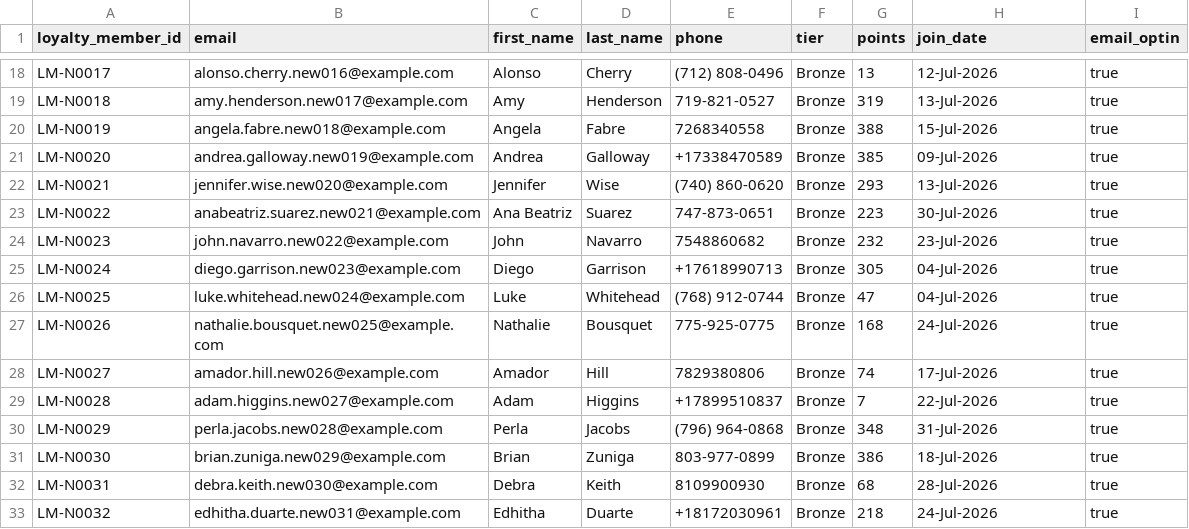
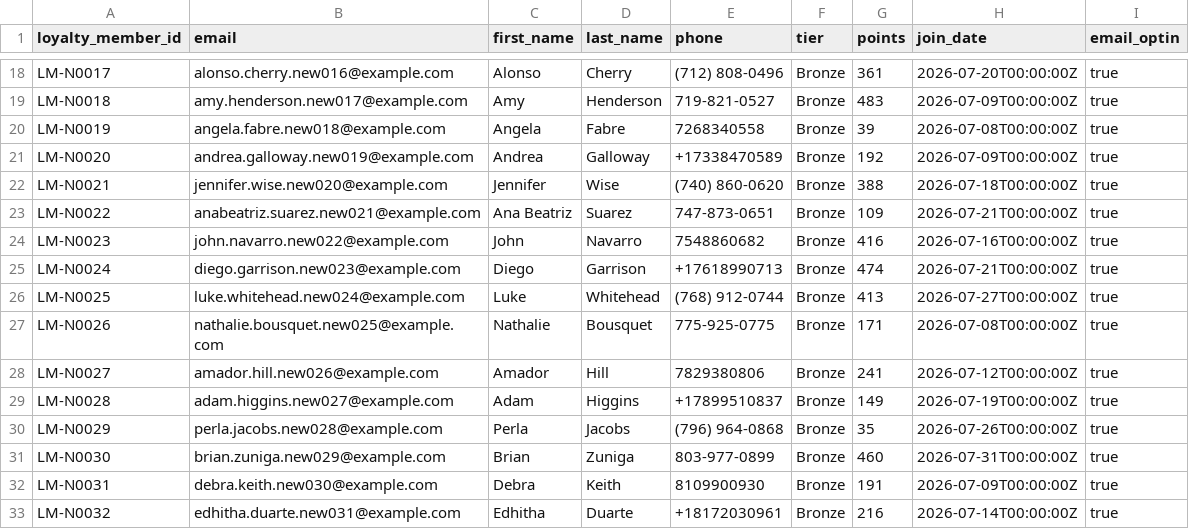
Before and after one commit to bbrookslistengage/mcoc-enablement, a CSV file: static/seed-data/new_signups_july.csv, drawn as a sheet; only a part is shown, gaps mark what is left out; the diff covers the shown part only; the diff names each change by its address in the sheet, - before the commit and + after, or states it on an @@ line.

```diff
--- a/static/seed-data/new_signups_july.csv
+++ b/static/seed-data/new_signups_july.csv
-G18 (points): 13
+G18 (points): 361
-H18 (join_date): 12-Jul-2026
+H18 (join_date): 2026-07-20T00:00:00Z
-G19 (points): 319
+G19 (points): 483
-H19 (join_date): 13-Jul-2026
+H19 (join_date): 2026-07-09T00:00:00Z
-G20 (points): 388
+G20 (points): 39
-H20 (join_date): 15-Jul-2026
+H20 (join_date): 2026-07-08T00:00:00Z
-G21 (points): 385
+G21 (points): 192
-H21 (join_date): 09-Jul-2026
+H21 (join_date): 2026-07-09T00:00:00Z
-G22 (points): 293
+G22 (points): 388
-H22 (join_date): 13-Jul-2026
+H22 (join_date): 2026-07-18T00:00:00Z
-G23 (points): 223
+G23 (points): 109
-H23 (join_date): 30-Jul-2026
+H23 (join_date): 2026-07-21T00:00:00Z
-G24 (points): 232
+G24 (points): 416
-H24 (join_date): 23-Jul-2026
+H24 (join_date): 2026-07-16T00:00:00Z
-G25 (points): 305
+G25 (points): 474
-H25 (join_date): 04-Jul-2026
+H25 (join_date): 2026-07-21T00:00:00Z
-G26 (points): 47
+G26 (points): 413
-H26 (join_date): 04-Jul-2026
+H26 (join_date): 2026-07-27T00:00:00Z
-G27 (points): 168
+G27 (points): 171
-H27 (join_date): 24-Jul-2026
+H27 (join_date): 2026-07-08T00:00:00Z
-G28 (points): 74
+G28 (points): 241
-H28 (join_date): 17-Jul-2026
+H28 (join_date): 2026-07-12T00:00:00Z
-G29 (points): 7
+G29 (points): 149
-H29 (join_date): 22-Jul-2026
+H29 (join_date): 2026-07-19T00:00:00Z
-G30 (points): 348
+G30 (points): 35
-H30 (join_date): 31-Jul-2026
+H30 (join_date): 2026-07-26T00:00:00Z
-G31 (points): 386
+G31 (points): 460
-H31 (join_date): 18-Jul-2026
+H31 (join_date): 2026-07-31T00:00:00Z
-G32 (points): 68
+G32 (points): 191
-H32 (join_date): 28-Jul-2026
+H32 (join_date): 2026-07-09T00:00:00Z
-G33 (points): 218
+G33 (points): 216
-H33 (join_date): 24-Jul-2026
+H33 (join_date): 2026-07-14T00:00:00Z
```
Also changed, not shown: 68 edited cells elsewhere in this file, static/seed-data/new_orders_july.csv, 5 other files.
